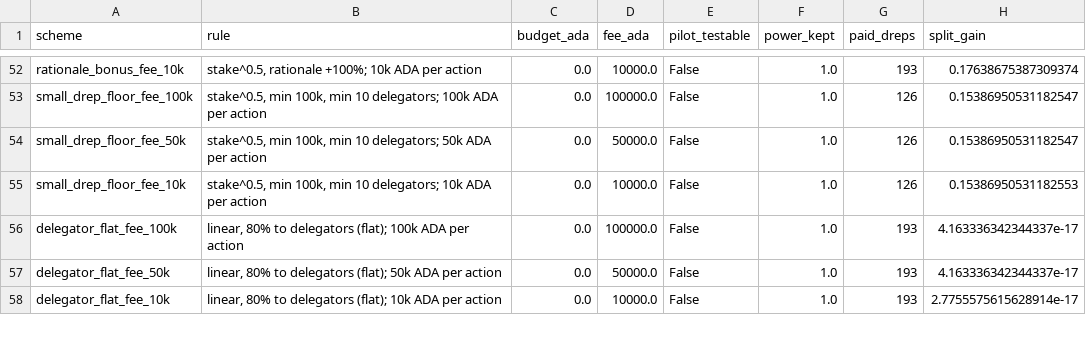
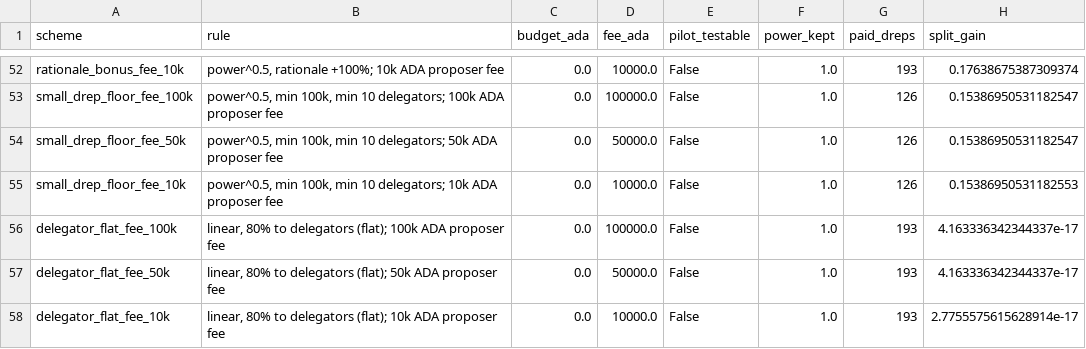
Before and after one commit to Cerkoryn/RSS-Gov, a CSV file: results/static.csv, drawn as a sheet; only a part is shown, gaps mark what is left out; the diff covers the shown part only; the diff names each change by its address in the sheet, - before the commit and + after, or states it on an @@ line.

```diff
--- a/results/static.csv
+++ b/results/static.csv
-B52 (rule): stake^0.5, rationale +100%; 10k ADA per action
+B52 (rule): power^0.5, rationale +100%; 10k ADA proposer fee
-B53 (rule): stake^0.5, min 100k, min 10 delegators; 100k ADA per action
+B53 (rule): power^0.5, min 100k, min 10 delegators; 100k ADA proposer fee
-B54 (rule): stake^0.5, min 100k, min 10 delegators; 50k ADA per action
+B54 (rule): power^0.5, min 100k, min 10 delegators; 50k ADA proposer fee
-B55 (rule): stake^0.5, min 100k, min 10 delegators; 10k ADA per action
+B55 (rule): power^0.5, min 100k, min 10 delegators; 10k ADA proposer fee
-B56 (rule): …100k ADA per action
+B56 (rule): …100k ADA proposer fee
-B57 (rule): …50k ADA per action
+B57 (rule): …50k ADA proposer fee
-B58 (rule): …10k ADA per action
+B58 (rule): …10k ADA proposer fee
```
Also changed, not shown: 119 edited cells elsewhere in this file, results/search_candidates.csv, results/search_front.csv, 57 other files.
